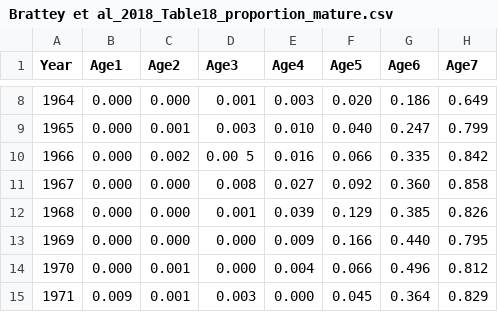
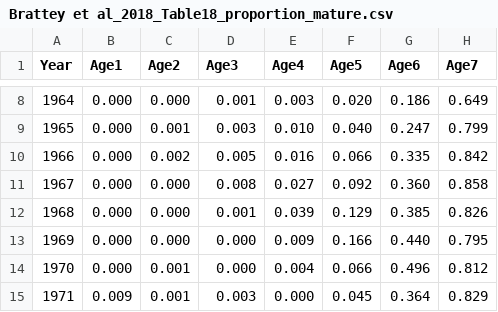
Before and after one commit to pinskylab/codEvol, a CSV file: data/phenotypes/Brattey et al_2018_Table18_proportion_mature.csv, drawn as a sheet; only a part is shown, gaps mark what is left out; the diff names each change by its address in the sheet, - before the commit and + after, or states it on an @@ line.

Commit message:
Phenotype data and plots. Fix typo in CAN maturity table. Make Fig. 2.

```diff
--- a/data/phenotypes/Brattey et al_2018_Table18_proportion_mature.csv
+++ b/data/phenotypes/Brattey et al_2018_Table18_proportion_mature.csv
-D10 (Age3): 0.00 5
+D10 (Age3): 0.005
```
Also changed, not shown: 4 other files.
